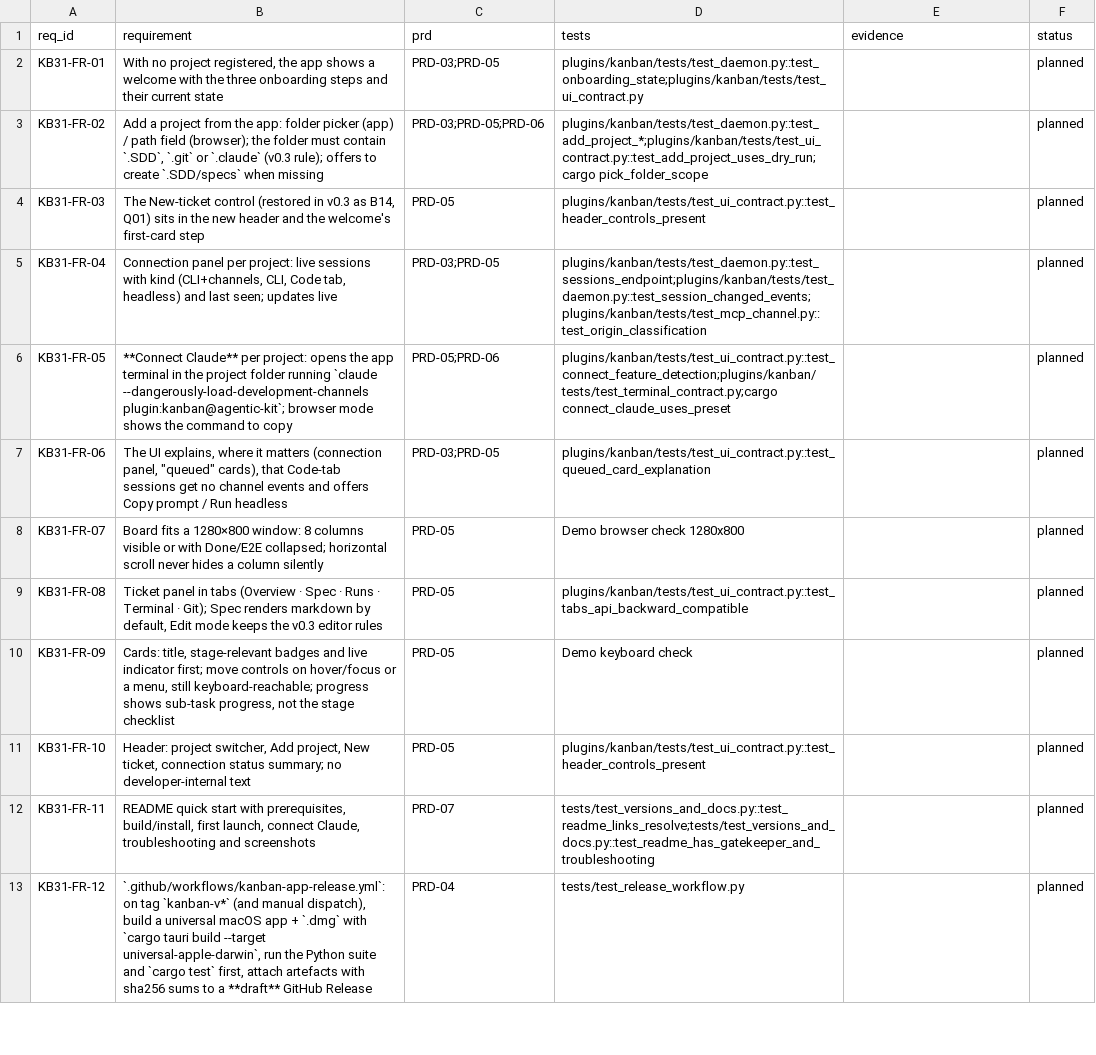
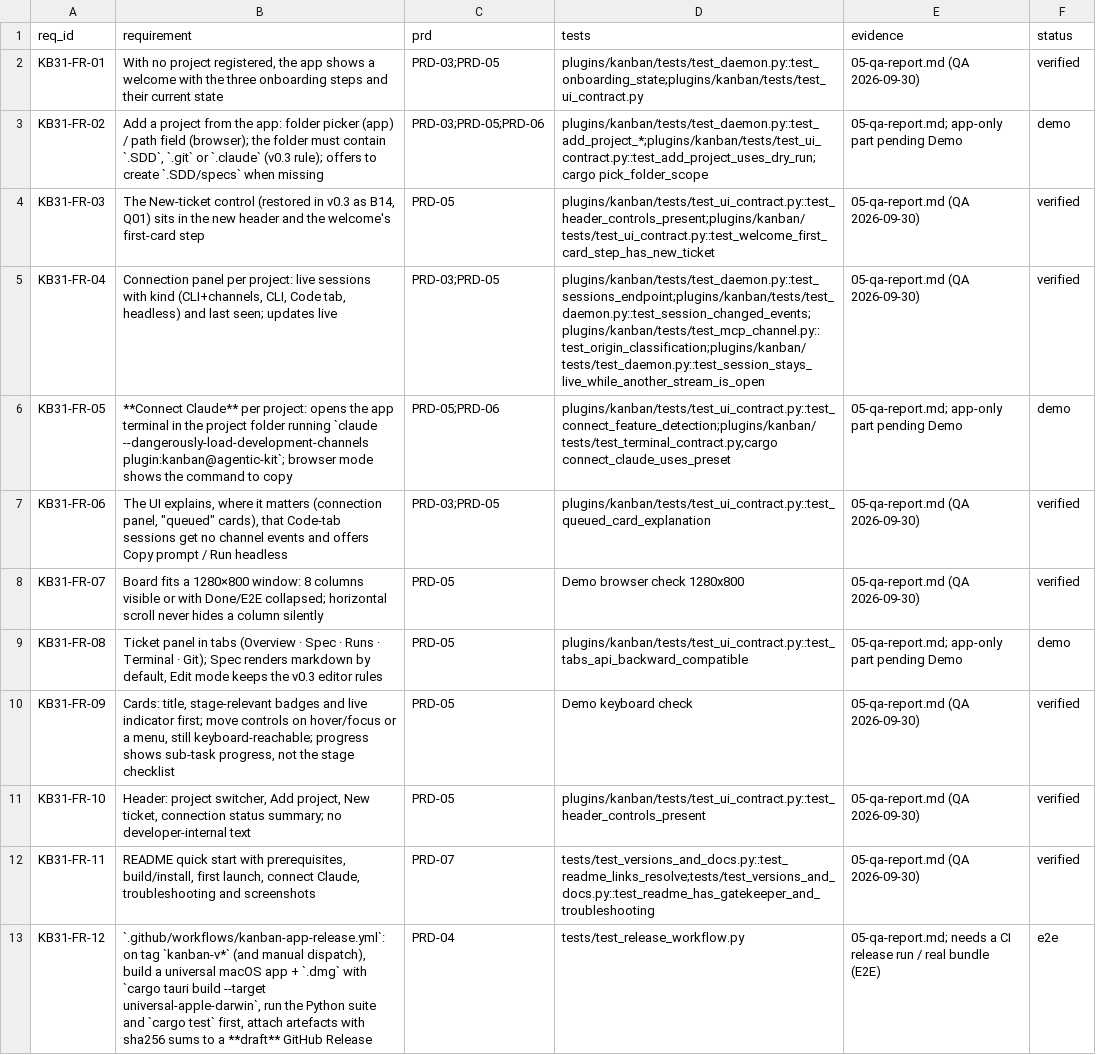
Before and after one commit to yasinishyn/agentic-kit, a CSV file: .SDD/specs/kanban-v0-3-1-onboarding-ux/registers/REQUIREMENT-COVERAGE.csv, drawn as a sheet; only a part is shown; the diff covers the shown part only; the diff names each change by its address in the sheet, - before the commit and + after, or states it on an @@ line.

Commit message:
v0.3.1 QA: fix DB connection leak (B10), app update gate, unsigned DMG seal, licence checks, kpython hints, URL redaction, session liveness, drawer focus, welcome New ticket; QA report

```diff
--- a/.SDD/specs/kanban-v0-3-1-onboarding-ux/registers/REQUIREMENT-COVERAGE.csv
+++ b/.SDD/specs/kanban-v0-3-1-onboarding-ux/registers/REQUIREMENT-COVERAGE.csv
-E2 (evidence): (empty)
+E2 (evidence): 05-qa-report.md (QA 2026-09-30)
-F2 (status): planned
+F2 (status): verified
-E3 (evidence): (empty)
+E3 (evidence): 05-qa-report.md; app-only part pending Demo
-F3 (status): planned
+F3 (status): demo
-D4 (tests): plugins/kanban/tests/test_ui_contract.py::test_header_controls_present
+D4 (tests): plugins/kanban/tests/test_ui_contract.py::test_header_controls_present;plugins/kanban/tests/test_ui_contract.py::test_welcome_first_card_step_has_new_ticket
-E4:E5 (evidence): (empty)
+E4:E5 (evidence): 05-qa-report.md (QA 2026-09-30)
-F4:F5 (status): planned
+F4:F5 (status): verified
-D5 (tests): plugins/kanban/tests/test_daemon.py::test_sessions_endpoint;plugins/kanban/tests/test_daemon.py::test_session_changed_events;plugins/kanban/tests/test_mcp_channel.py::test_origin_classification
+D5 (tests): plugins/kanban/tests/test_daemon.py::test_sessions_endpoint;plugins/kanban/tests/test_daemon.py::test_session_changed_events;plugins/kanban/tests/test_mcp_channel.py::test_origin_classification;plugins/kanban/tests/test_daemon.py::test_session_stays_live_while_another_stream_is_open
-E6 (evidence): (empty)
+E6 (evidence): 05-qa-report.md; app-only part pending Demo
-F6 (status): planned
+F6 (status): demo
-E7:E8 (evidence): (empty)
+E7:E8 (evidence): 05-qa-report.md (QA 2026-09-30)
-F7:F8 (status): planned
+F7:F8 (status): verified
-E9 (evidence): (empty)
+E9 (evidence): 05-qa-report.md; app-only part pending Demo
-F9 (status): planned
+F9 (status): demo
-E10:E12 (evidence): (empty)
+E10:E12 (evidence): 05-qa-report.md (QA 2026-09-30)
-F10:F12 (status): planned
+F10:F12 (status): verified
-E13 (evidence): (empty)
+E13 (evidence): 05-qa-report.md; needs a CI release run / real bundle (E2E)
-F13 (status): planned
+F13 (status): e2e
```
Also changed, not shown: 26 edited cells elsewhere in this file, 33 other files.
